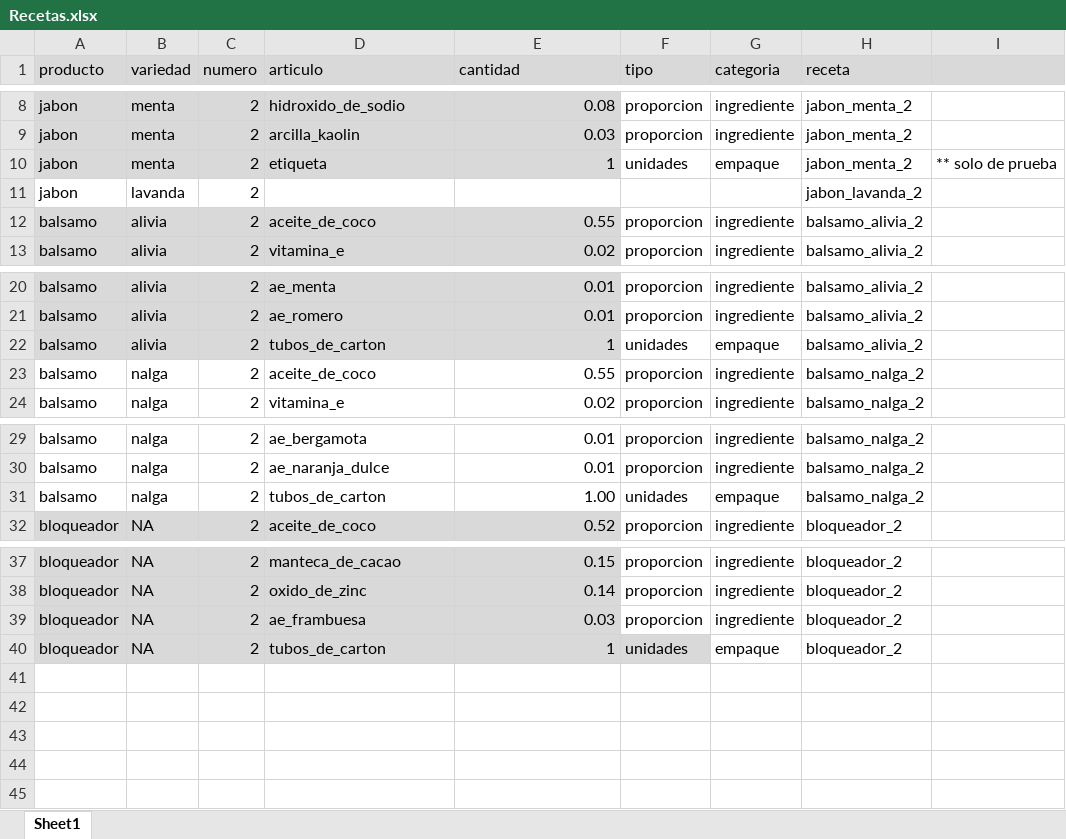
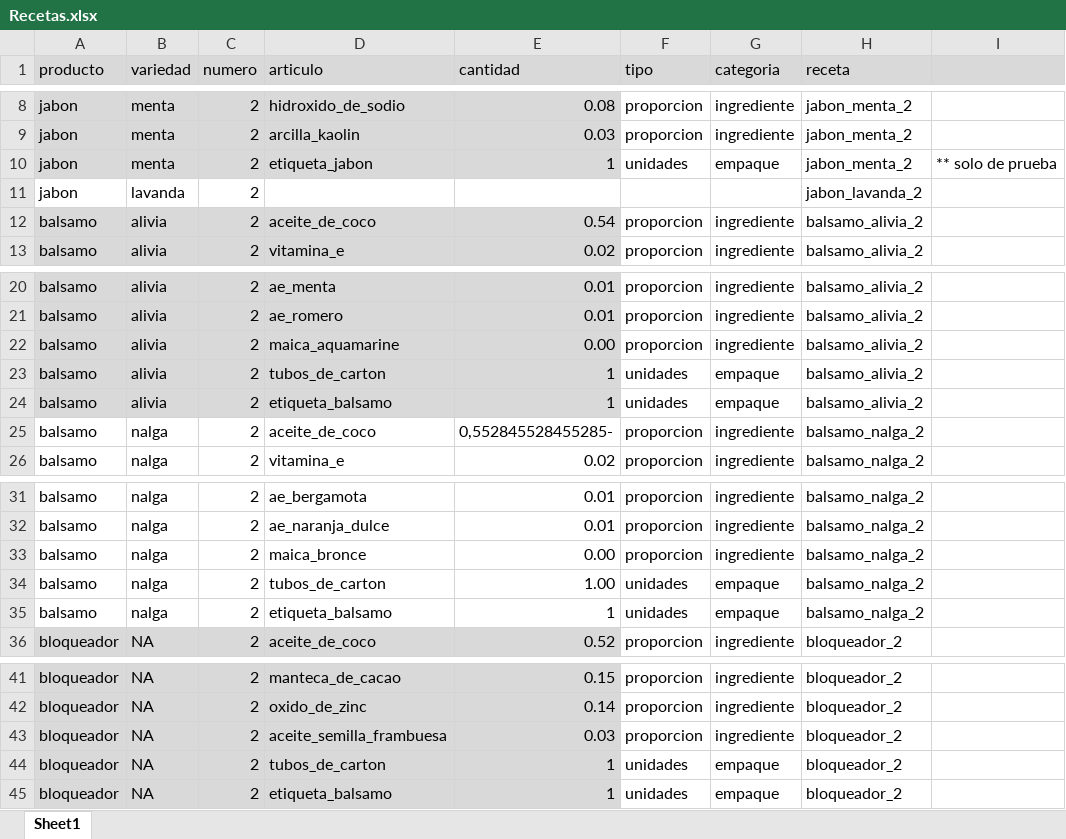
Before and after one commit to andreaarriaga/cosmetica_ocarina, an Excel workbook: data/raw/Recetas.xlsx, sheet Sheet1, drawn as a sheet; only a part is shown, gaps mark what is left out; values as stored, in another font and other column widths than the file's, no borders; addresses are those after the commit; the diff names each change by its address in the sheet, - before the commit and + after, or states it on an @@ line.

```diff
--- a/data/raw/Recetas.xlsx (sheet Sheet1)
+++ b/data/raw/Recetas.xlsx (sheet Sheet1)
-D10 (articulo): etiqueta
+D10 (articulo): etiqueta_jabon
-E12 (cantidad): 0.55
+E12 (cantidad): 0.54
+row 22: balsamo | alivia | 2 | maica_aquamarine | 0.00 | proporcion | ingrediente | balsamo_alivia_2
+row 24: balsamo | alivia | 2 | etiqueta_balsamo | 1 | unidades | empaque | balsamo_alivia_2
-E25 (cantidad): 0.55
+E25 (cantidad): 0,552845528455285-
+row 33: balsamo | nalga | 2 | maica_bronce | 0.00 | proporcion | ingrediente | balsamo_nalga_2
+row 35: balsamo | nalga | 2 | etiqueta_balsamo | 1 | unidades | empaque | balsamo_nalga_2
-D43 (articulo): ae_frambuesa
+D43 (articulo): aceite_semilla_frambuesa
-F44 fill: #D9D9D9
+F44 fill: none
+row 45: bloqueador | NA | 2 | etiqueta_balsamo | 1 | unidades | empaque | bloqueador_2
```
Also changed, not shown: data/raw/Bitacora.xlsx, data/raw/Materias_primas.xlsx, 4 other files.
